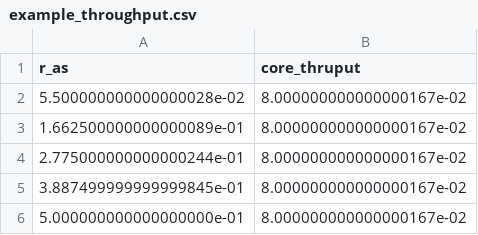
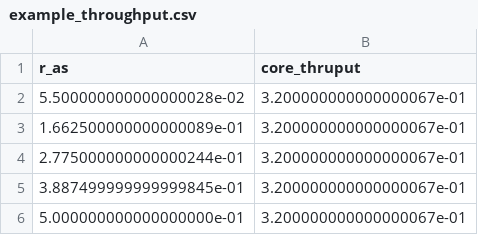
Before and after one commit to chen-pin/ebs, a CSV file: inputs/example_throughput.csv, drawn as a sheet.

```diff
--- a/inputs/example_throughput.csv
+++ b/inputs/example_throughput.csv
@@ -1,6 +1,6 @@
 r_as,core_thruput
-5.500000000000000028e-02,8.000000000000000167e-02
-1.662500000000000089e-01,8.000000000000000167e-02
-2.775000000000000244e-01,8.000000000000000167e-02
-3.887499999999999845e-01,8.000000000000000167e-02
-5.000000000000000000e-01,8.000000000000000167e-02
+5.500000000000000028e-02,3.200000000000000067e-01
+1.662500000000000089e-01,3.200000000000000067e-01
+2.775000000000000244e-01,3.200000000000000067e-01
+3.887499999999999845e-01,3.200000000000000067e-01
+5.000000000000000000e-01,3.200000000000000067e-01
```
Also changed, not shown: inputs/example_contrast.csv, 6 other files.
